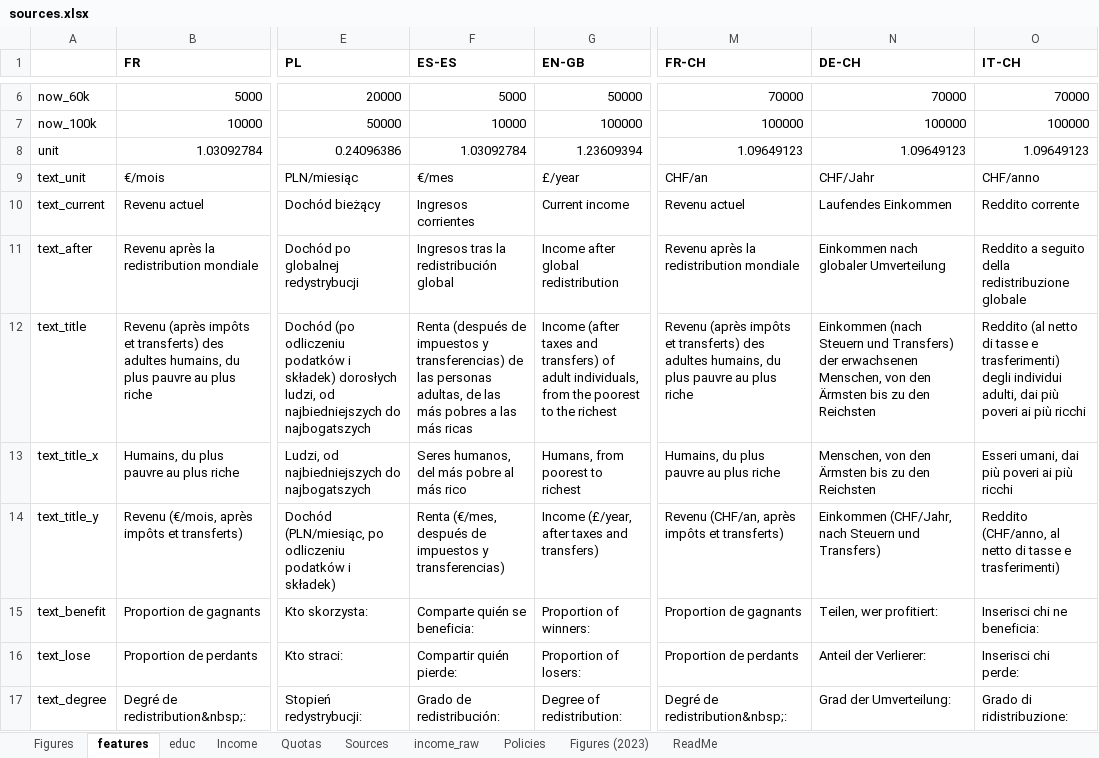
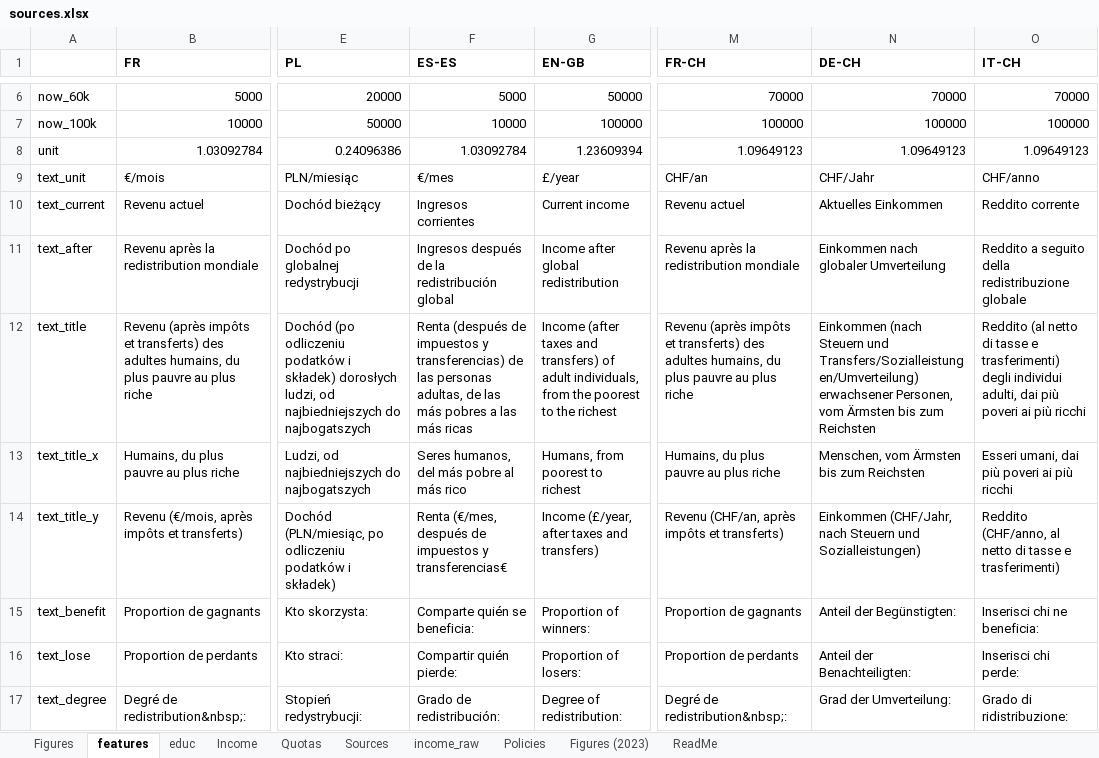
Before and after one commit to bixiou/robustness_global_redistr, an Excel workbook: questionnaire/sources.xlsx, sheet features, drawn as a sheet; only a part is shown, gaps mark what is left out; values as stored, in another font and other column widths than the file's, no borders; the diff covers the shown part only; the diff names each change by its address in the sheet, - before the commit and + after, or states it on an @@ line.

```diff
--- a/questionnaire/sources.xlsx (sheet features)
+++ b/questionnaire/sources.xlsx (sheet features)
-N10 (DE-CH): Laufendes Einkommen
+N10 (DE-CH): Aktuelles Einkommen
-F11 (ES-ES): Ingresos tras la redistribución global
+F11 (ES-ES): Ingresos después de la redistribución global
-N12 (DE-CH): …Steuern und Transfers) der erwachsenen Menschen, von den Ärmsten bis zu den Reichsten
+N12 (DE-CH): …Steuern und Transfers/Sozialleistungen/Umverteilung) erwachsener Personen, vom Ärmsten bis zum Reichsten
-N13 (DE-CH): Menschen, von den Ärmsten bis zu den Reichsten
+N13 (DE-CH): Menschen, vom Ärmsten bis zum Reichsten
-F14 (ES-ES): …impuestos y transferencias)
+F14 (ES-ES): …impuestos y transferencias€
-N14 (DE-CH): …Steuern und Transfers)
+N14 (DE-CH): …Steuern und Sozialleistungen)
-N15 (DE-CH): Teilen, wer profitiert:
+N15 (DE-CH): Anteil der Begünstigten:
-N16 (DE-CH): Anteil der Verlierer:
+N16 (DE-CH): Anteil der Benachteiligten:
```
Also changed, not shown: 36 edited cells elsewhere in this sheet, 1 other file.
